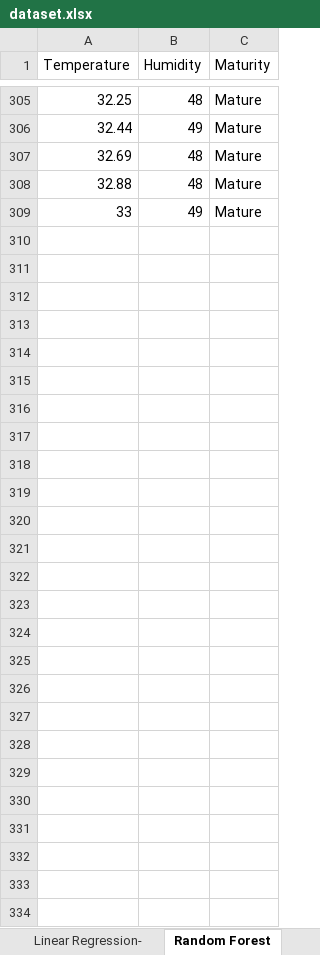
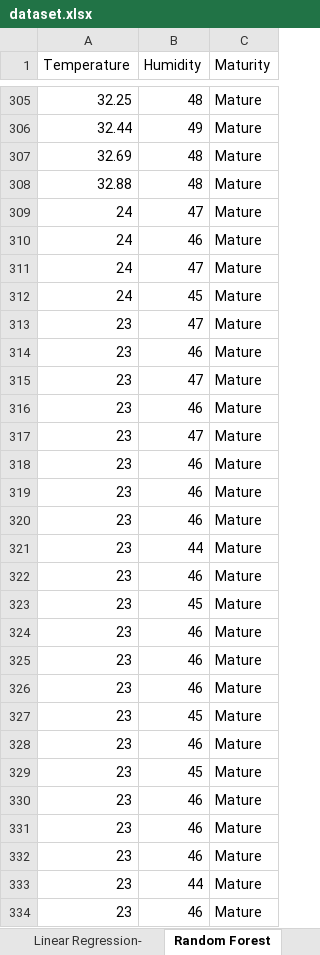
Before and after one commit to shreyesh0610/compost-automation, an Excel workbook: ml/dataset.xlsx, sheet Random Forest, drawn as a sheet; only a part is shown, gaps mark what is left out; values as stored, in another font and other column widths than the file's, no borders; removed rows and columns are numbered as before the commit, all else as after; the diff names each change by its address in the sheet, - before the commit and + after, or states it on an @@ line.

Commit message:
changes in dataset

```diff
--- a/ml/dataset.xlsx (sheet Random Forest)
+++ b/ml/dataset.xlsx (sheet Random Forest)
-row 309: 33 | 49 | Mature
+row 309: 24 | 47 | Mature
+row 310: 24 | 46 | Mature
+row 311: 24 | 47 | Mature
+row 312: 24 | 45 | Mature
+row 313: 23 | 47 | Mature
+row 314: 23 | 46 | Mature
+row 315: 23 | 47 | Mature
+row 316: 23 | 46 | Mature
+row 317: 23 | 47 | Mature
+row 318: 23 | 46 | Mature
+row 319: 23 | 46 | Mature
+row 320: 23 | 46 | Mature
+row 321: 23 | 44 | Mature
+row 322: 23 | 46 | Mature
+row 323: 23 | 45 | Mature
+row 324: 23 | 46 | Mature
+row 325: 23 | 46 | Mature
+row 326: 23 | 46 | Mature
+row 327: 23 | 45 | Mature
+row 328: 23 | 46 | Mature
+row 329: 23 | 45 | Mature
+row 330: 23 | 46 | Mature
+row 331: 23 | 46 | Mature
+row 332: 23 | 46 | Mature
+row 333: 23 | 44 | Mature
+row 334: 23 | 46 | Mature
```
Also changed, not shown: sheet Linear Regression-.
